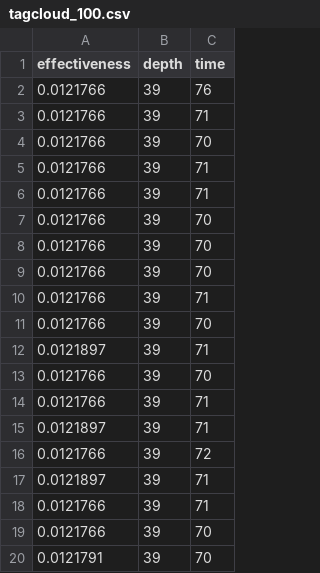
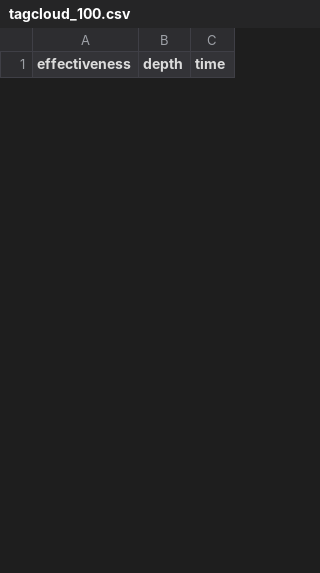
Before and after one commit to danilofernandes45/Data-Lake-Organization, a CSV file: Markov/performance/tagcloud_100.csv, drawn as a sheet; only a part is shown; removed rows and columns are numbered as before the commit, all else as after; the diff covers the shown part only; the diff names each change by its address in the sheet, - before the commit and + after, or states it on an @@ line.

```diff
--- a/Markov/performance/tagcloud_100.csv
+++ b/Markov/performance/tagcloud_100.csv
-row 2: 0.0121766 | 39 | 76
-row 3: 0.0121766 | 39 | 71
-row 4: 0.0121766 | 39 | 70
-row 5: 0.0121766 | 39 | 71
-row 6: 0.0121766 | 39 | 71
-row 7: 0.0121766 | 39 | 70
-row 8: 0.0121766 | 39 | 70
-row 9: 0.0121766 | 39 | 70
-row 10: 0.0121766 | 39 | 71
-row 11: 0.0121766 | 39 | 70
-row 12: 0.0121897 | 39 | 71
-row 13: 0.0121766 | 39 | 70
-row 14: 0.0121766 | 39 | 71
-row 15: 0.0121897 | 39 | 71
-row 16: 0.0121766 | 39 | 72
-row 17: 0.0121897 | 39 | 71
-row 18: 0.0121766 | 39 | 71
-row 19: 0.0121766 | 39 | 70
-row 20: 0.0121791 | 39 | 70
```
Also changed, not shown: 30 added rows and 11 removed rows elsewhere in this file, Markov/performance/tagcloud_150.csv, Markov/performance/tagcloud_50.csv, 17 other files.
